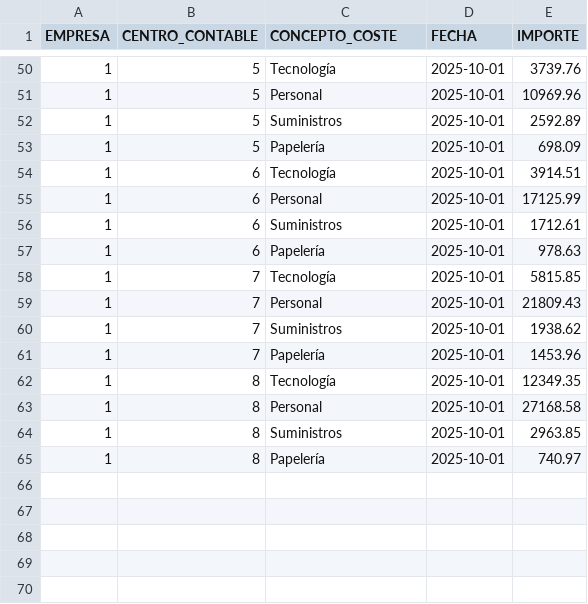
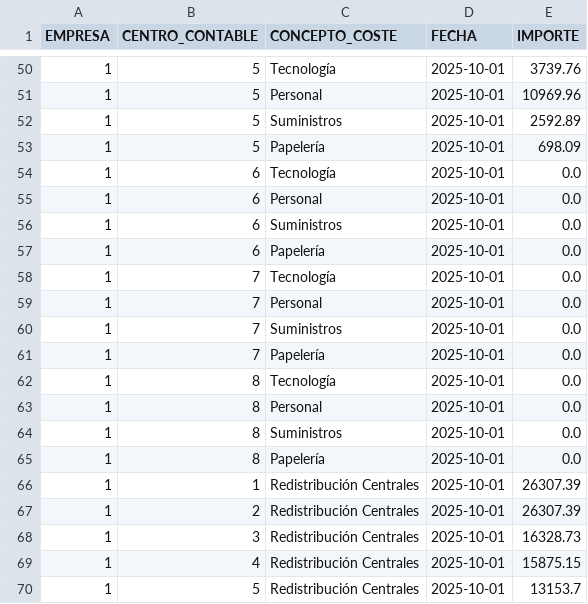
Before and after one commit to nicorenedo/agentecdg, a CSV file: docs/BBDD CSVs/GASTOS_CENTRO.csv, drawn as a sheet; only a part is shown, gaps mark what is left out.

```diff
--- a/docs/BBDD CSVs/GASTOS_CENTRO.csv
+++ b/docs/BBDD CSVs/GASTOS_CENTRO.csv
@@ -53,13 +53,18 @@ EMPRESA,CENTRO_CONTABLE,CONCEPTO_COSTE,FECHA,IMPORTE
 1,5,Papelería,2025-10-01,698.09
-1,6,Tecnología,2025-10-01,3914.51
-1,6,Personal,2025-10-01,17125.99
-1,6,Suministros,2025-10-01,1712.61
-1,6,Papelería,2025-10-01,978.63
-1,7,Tecnología,2025-10-01,5815.85
-1,7,Personal,2025-10-01,21809.43
-1,7,Suministros,2025-10-01,1938.62
-1,7,Papelería,2025-10-01,1453.96
-1,8,Tecnología,2025-10-01,12349.35
-1,8,Personal,2025-10-01,27168.58
-1,8,Suministros,2025-10-01,2963.85
-1,8,Papelería,2025-10-01,740.97
+1,6,Tecnología,2025-10-01,0.0
+1,6,Personal,2025-10-01,0.0
+1,6,Suministros,2025-10-01,0.0
+1,6,Papelería,2025-10-01,0.0
+1,7,Tecnología,2025-10-01,0.0
+1,7,Personal,2025-10-01,0.0
+1,7,Suministros,2025-10-01,0.0
+1,7,Papelería,2025-10-01,0.0
+1,8,Tecnología,2025-10-01,0.0
+1,8,Personal,2025-10-01,0.0
+1,8,Suministros,2025-10-01,0.0
+1,8,Papelería,2025-10-01,0.0
+1,1,Redistribución Centrales,2025-10-01,26307.39
+1,2,Redistribución Centrales,2025-10-01,26307.39
+1,3,Redistribución Centrales,2025-10-01,16328.73
+1,4,Redistribución Centrales,2025-10-01,15875.15
+1,5,Redistribución Centrales,2025-10-01,13153.7
```
Also changed, not shown: docs/BBDD CSVs/MAESTRO_CLIENTES.csv, docs/BBDD CSVs/MAESTRO_CONTRATOS.csv, 40 other files.
